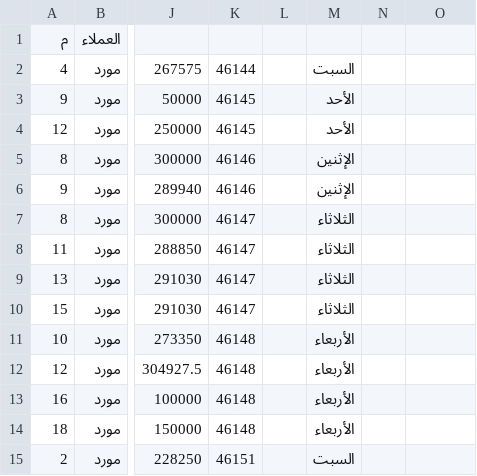
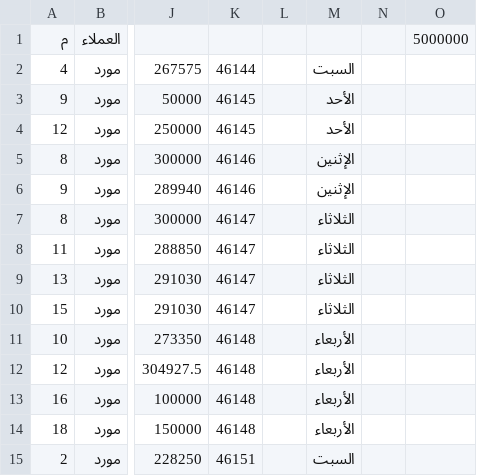
Before and after one commit to OmarSaber5/deif, a CSV file: clients/maka56496.csv, drawn as a sheet; only a part is shown, gaps mark what is left out; the diff names each change by its address in the sheet, - before the commit and + after, or states it on an @@ line.

```diff
--- a/clients/maka56496.csv
+++ b/clients/maka56496.csv
-O1: (empty)
+O1: 5000000
```
